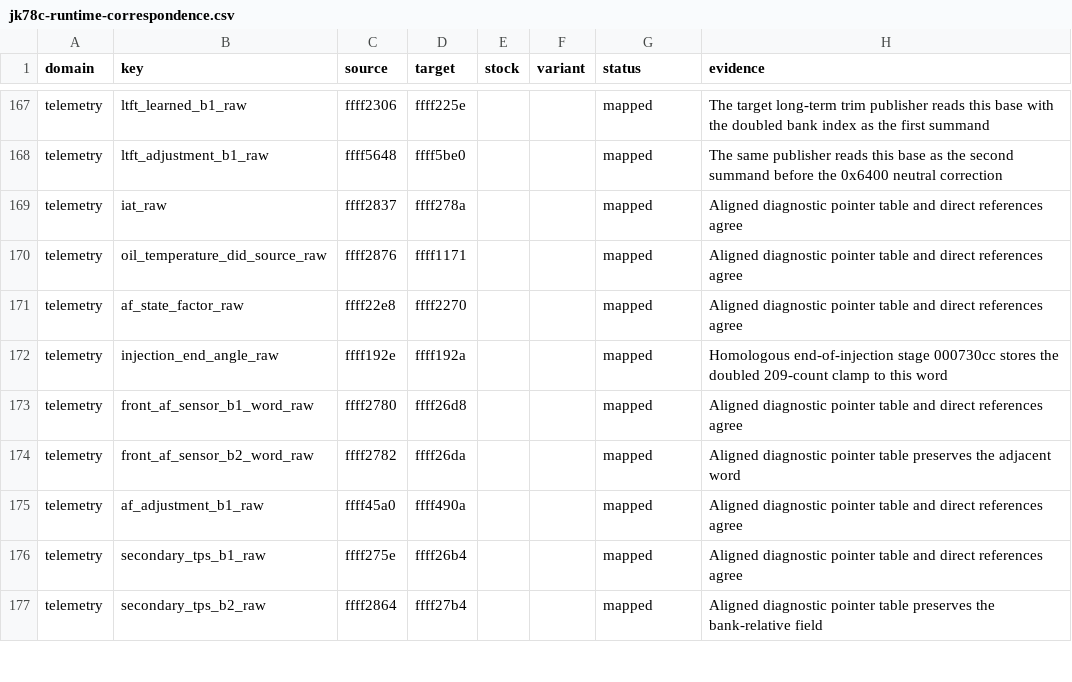
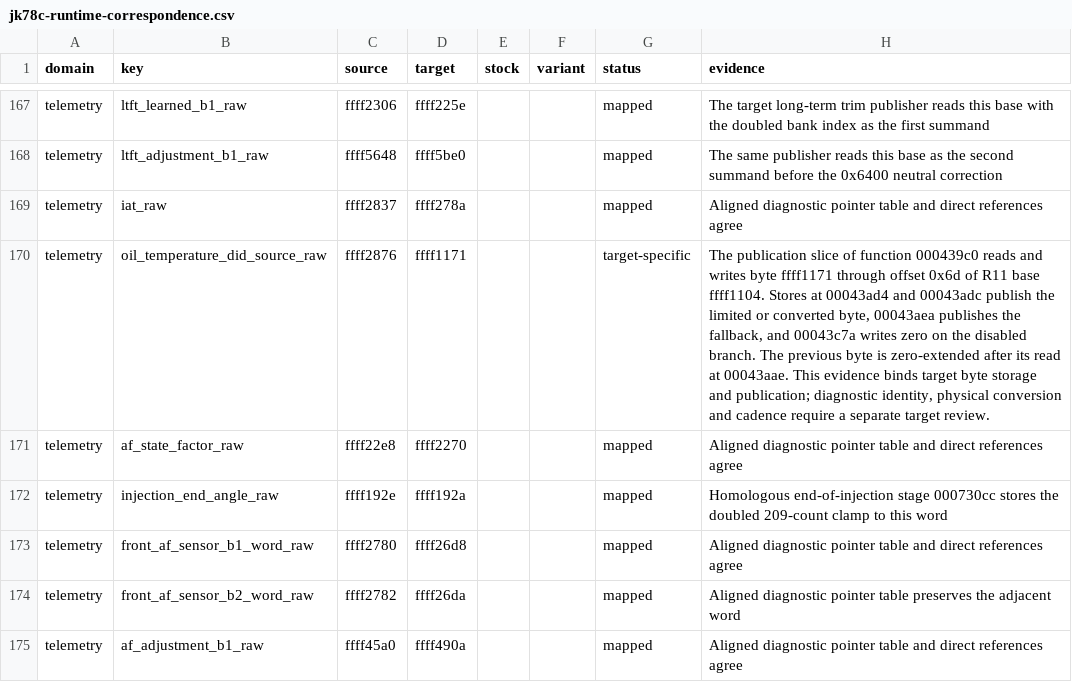
Before and after one commit to irudoy/v, a CSV file: patches/jk78c-runtime-correspondence.csv, drawn as a sheet; only a part is shown, gaps mark what is left out; the shorter side is filled out with more unchanged rows.

```diff
--- a/patches/jk78c-runtime-correspondence.csv
+++ b/patches/jk78c-runtime-correspondence.csv
@@ -169,3 +169,3 @@ telemetry,ltft_adjustment_b1_raw,ffff5648,ffff5be0,,,mapped,The same publisher r
 telemetry,iat_raw,ffff2837,ffff278a,,,mapped,Aligned diagnostic pointer table and direct references agree
-telemetry,oil_temperature_did_source_raw,ffff2876,ffff1171,,,mapped,Aligned diagnostic pointer table and direct references agree
+telemetry,oil_temperature_did_source_raw,ffff2876,ffff1171,,,target-specific,"The publication slice of function 000439c0 reads and writes byte ffff1171 through offset 0x6d of R11 base ffff1104. Stores at 00043ad4 and 00043adc publish the limited or converted byte, 00043aea publishes the fallback, and 00043c7a writes zero on the disabled branch. The previous byte is zero-extended after its read at 00043aae. This evidence binds target byte storage and publication; diagnostic identity, physical conversion and cadence require a separate target review."
 telemetry,af_state_factor_raw,ffff22e8,ffff2270,,,mapped,Aligned diagnostic pointer table and direct references agree
```
Also changed, not shown: patches/1me3b-runtime-correspondence.csv, patches/1nd-runtime-correspondence.csv, 5 other files.
